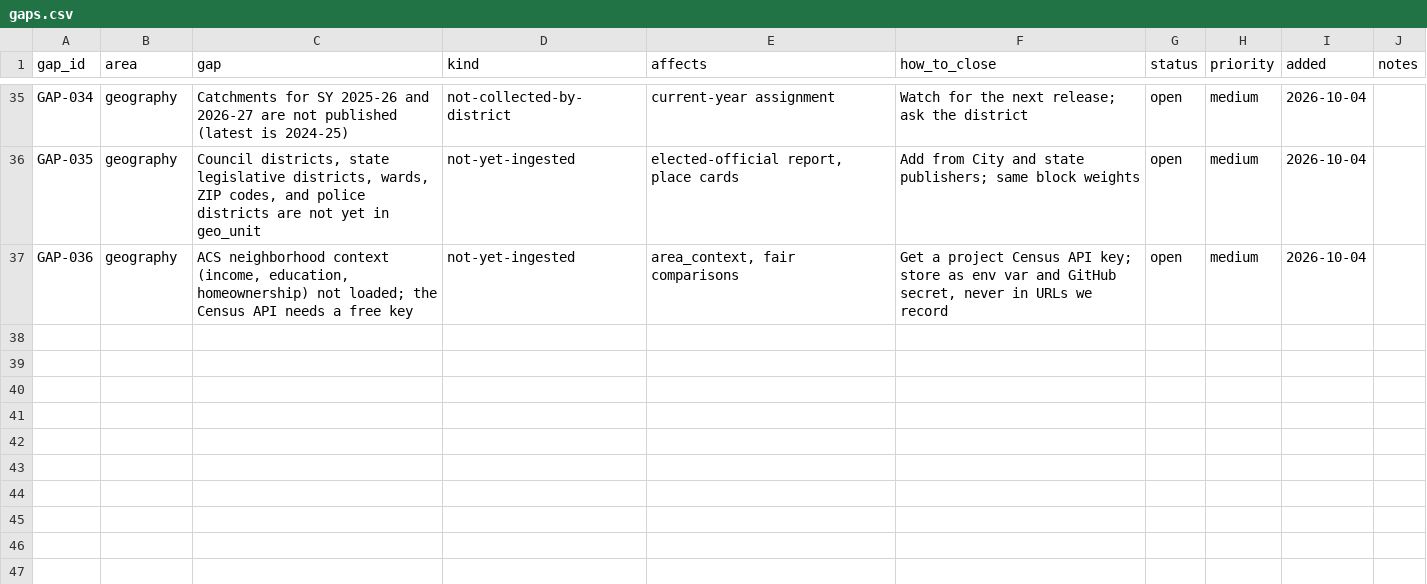
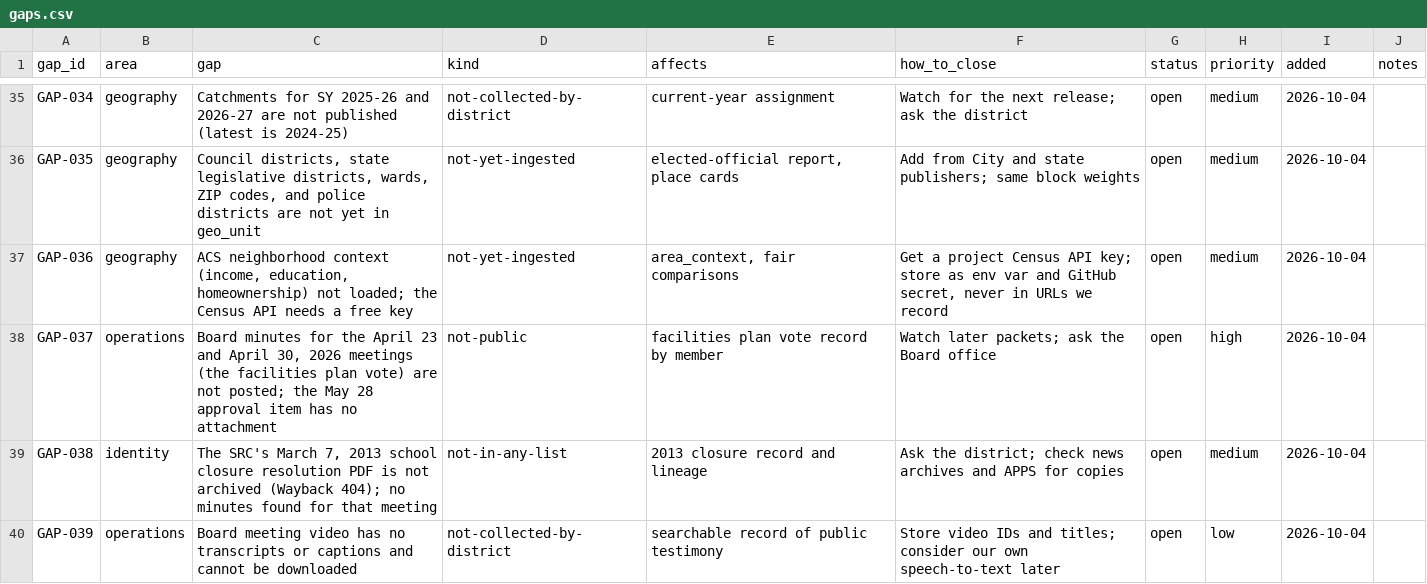
Before and after one commit to jongeeting/philly-school-data-explorer, a CSV file: sources/gaps.csv, drawn as a sheet; only a part is shown, gaps mark what is left out; the diff covers the shown part only.

```diff
--- a/sources/gaps.csv
+++ b/sources/gaps.csv
@@ -37 +37,4 @@ GAP-035,geography,"Council districts, state legislative districts, wards, ZIP co
 GAP-036,geography,"ACS neighborhood context (income, education, homeownership) not loaded; the Census API needs a free key",not-yet-ingested,"area_context, fair comparisons","Get a project Census API key; store as env var and GitHub secret, never in URLs we record",open,medium,2026-10-04,
+GAP-037,operations,"Board minutes for the April 23 and April 30, 2026 meetings (the facilities plan vote) are not posted; the May 28 approval item has no attachment",not-public,facilities plan vote record by member,Watch later packets; ask the Board office,open,high,2026-10-04,
+GAP-038,identity,"The SRC's March 7, 2013 school closure resolution PDF is not archived (Wayback 404); no minutes found for that meeting",not-in-any-list,2013 closure record and lineage,Ask the district; check news archives and APPS for copies,open,medium,2026-10-04,
+GAP-039,operations,Board meeting video has no transcripts or captions and cannot be downloaded,not-collected-by-district,searchable record of public testimony,Store video IDs and titles; consider our own speech-to-text later,open,low,2026-10-04,
```
Also changed, not shown: 3 added rows elsewhere in this file, sources/manifest.csv, 12 other files.
